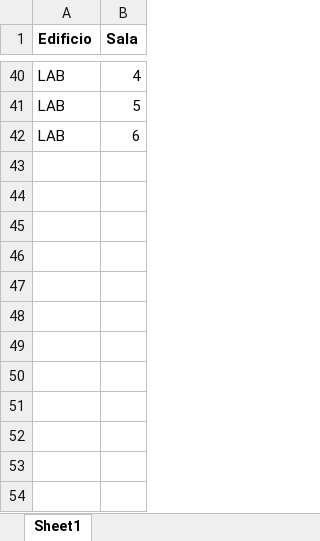
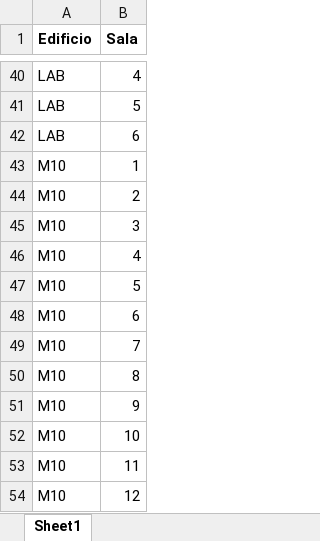
Before and after one commit to marcolg2404/ProyectoParaleloN-1, an Excel workbook: app/Archivos/Salas.xlsx, sheet Sheet1, drawn as a sheet; only a part is shown, gaps mark what is left out; values as stored, in another font and other column widths than the file's, no borders; charts and pictures not drawn; the diff names each change by its address in the sheet, - before the commit and + after, or states it on an @@ line.

```diff
--- a/app/Archivos/Salas.xlsx (sheet Sheet1)
+++ b/app/Archivos/Salas.xlsx (sheet Sheet1)
+row 43: M10 | 1
+row 44: M10 | 2
+row 45: M10 | 3
+row 46: M10 | 4
+row 47: M10 | 5
+row 48: M10 | 6
+row 49: M10 | 7
+row 50: M10 | 8
+row 51: M10 | 9
+row 52: M10 | 10
+row 53: M10 | 11
+row 54: M10 | 12
```
Also changed, not shown: charts or pictures, app/Archivos/Cursos.xlsx, 6 other files.
